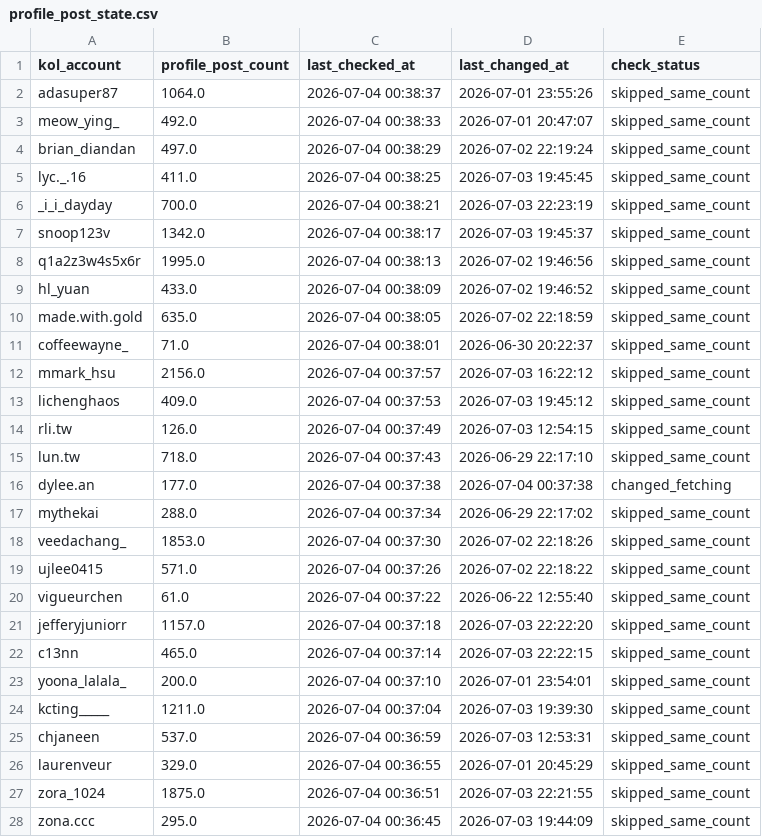
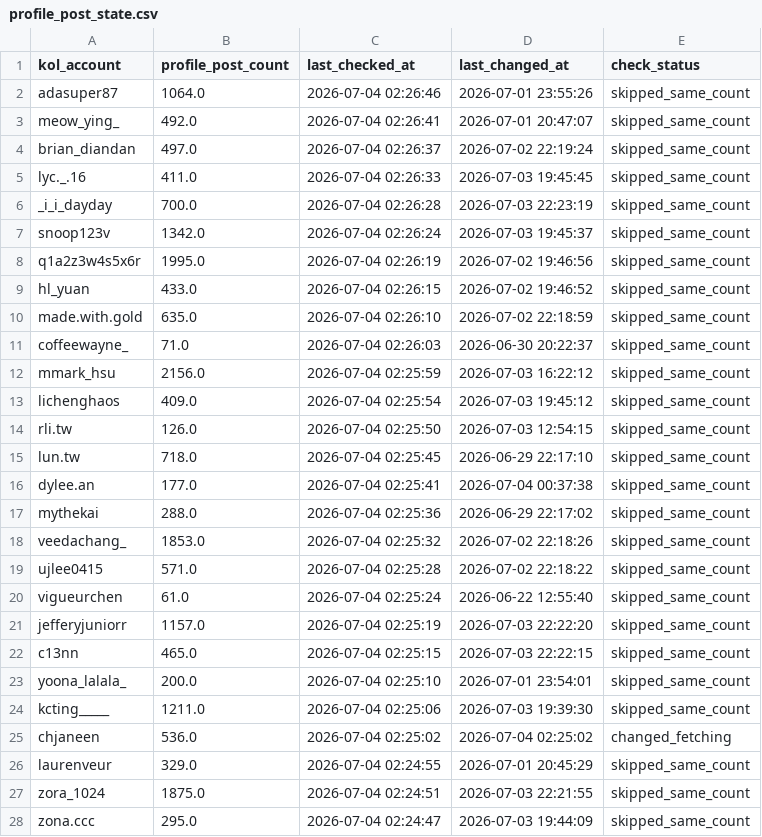
Before and after one commit to sabina-lu/reels-scraping, a CSV file: data/profile_post_state.csv, drawn as a sheet; only a part is shown; the diff covers the shown part only.

```diff
--- a/data/profile_post_state.csv
+++ b/data/profile_post_state.csv
@@ -1,28 +1,28 @@
 kol_account,profile_post_count,last_checked_at,last_changed_at,check_status
-adasuper87,1064.0,2026-07-04 00:38:37,2026-07-01 23:55:26,skipped_same_count
-meow_ying_,492.0,2026-07-04 00:38:33,2026-07-01 20:47:07,skipped_same_count
-brian_diandan,497.0,2026-07-04 00:38:29,2026-07-02 22:19:24,skipped_same_count
-lyc._.16,411.0,2026-07-04 00:38:25,2026-07-03 19:45:45,skipped_same_count
-_i_i_dayday,700.0,2026-07-04 00:38:21,2026-07-03 22:23:19,skipped_same_count
-snoop123v,1342.0,2026-07-04 00:38:17,2026-07-03 19:45:37,skipped_same_count
-q1a2z3w4s5x6r,1995.0,2026-07-04 00:38:13,2026-07-02 19:46:56,skipped_same_count
-hl_yuan,433.0,2026-07-04 00:38:09,2026-07-02 19:46:52,skipped_same_count
-made.with.gold,635.0,2026-07-04 00:38:05,2026-07-02 22:18:59,skipped_same_count
-coffeewayne_,71.0,2026-07-04 00:38:01,2026-06-30 20:22:37,skipped_same_count
-mmark_hsu,2156.0,2026-07-04 00:37:57,2026-07-03 16:22:12,skipped_same_count
-lichenghaos,409.0,2026-07-04 00:37:53,2026-07-03 19:45:12,skipped_same_count
-rli.tw,126.0,2026-07-04 00:37:49,2026-07-03 12:54:15,skipped_same_count
-lun.tw,718.0,2026-07-04 00:37:43,2026-06-29 22:17:10,skipped_same_count
-dylee.an,177.0,2026-07-04 00:37:38,2026-07-04 00:37:38,changed_fetching
-mythekai,288.0,2026-07-04 00:37:34,2026-06-29 22:17:02,skipped_same_count
-veedachang_,1853.0,2026-07-04 00:37:30,2026-07-02 22:18:26,skipped_same_count
-ujlee0415,571.0,2026-07-04 00:37:26,2026-07-02 22:18:22,skipped_same_count
-vigueurchen,61.0,2026-07-04 00:37:22,2026-06-22 12:55:40,skipped_same_count
-jefferyjuniorr,1157.0,2026-07-04 00:37:18,2026-07-03 22:22:20,skipped_same_count
-c13nn,465.0,2026-07-04 00:37:14,2026-07-03 22:22:15,skipped_same_count
-yoona_lalala_,200.0,2026-07-04 00:37:10,2026-07-01 23:54:01,skipped_same_count
-kcting_____,1211.0,2026-07-04 00:37:04,2026-07-03 19:39:30,skipped_same_count
-chjaneen,537.0,2026-07-04 00:36:59,2026-07-03 12:53:31,skipped_same_count
-laurenveur,329.0,2026-07-04 00:36:55,2026-07-01 20:45:29,skipped_same_count
-zora_1024,1875.0,2026-07-04 00:36:51,2026-07-03 22:21:55,skipped_same_count
-zona.ccc,295.0,2026-07-04 00:36:45,2026-07-03 19:44:09,skipped_same_count
+adasuper87,1064.0,2026-07-04 02:26:46,2026-07-01 23:55:26,skipped_same_count
+meow_ying_,492.0,2026-07-04 02:26:41,2026-07-01 20:47:07,skipped_same_count
+brian_diandan,497.0,2026-07-04 02:26:37,2026-07-02 22:19:24,skipped_same_count
+lyc._.16,411.0,2026-07-04 02:26:33,2026-07-03 19:45:45,skipped_same_count
+_i_i_dayday,700.0,2026-07-04 02:26:28,2026-07-03 22:23:19,skipped_same_count
+snoop123v,1342.0,2026-07-04 02:26:24,2026-07-03 19:45:37,skipped_same_count
+q1a2z3w4s5x6r,1995.0,2026-07-04 02:26:19,2026-07-02 19:46:56,skipped_same_count
+hl_yuan,433.0,2026-07-04 02:26:15,2026-07-02 19:46:52,skipped_same_count
+made.with.gold,635.0,2026-07-04 02:26:10,2026-07-02 22:18:59,skipped_same_count
+coffeewayne_,71.0,2026-07-04 02:26:03,2026-06-30 20:22:37,skipped_same_count
+mmark_hsu,2156.0,2026-07-04 02:25:59,2026-07-03 16:22:12,skipped_same_count
+lichenghaos,409.0,2026-07-04 02:25:54,2026-07-03 19:45:12,skipped_same_count
+rli.tw,126.0,2026-07-04 02:25:50,2026-07-03 12:54:15,skipped_same_count
+lun.tw,718.0,2026-07-04 02:25:45,2026-06-29 22:17:10,skipped_same_count
+dylee.an,177.0,2026-07-04 02:25:41,2026-07-04 00:37:38,skipped_same_count
+mythekai,288.0,2026-07-04 02:25:36,2026-06-29 22:17:02,skipped_same_count
+veedachang_,1853.0,2026-07-04 02:25:32,2026-07-02 22:18:26,skipped_same_count
+ujlee0415,571.0,2026-07-04 02:25:28,2026-07-02 22:18:22,skipped_same_count
+vigueurchen,61.0,2026-07-04 02:25:24,2026-06-22 12:55:40,skipped_same_count
+jefferyjuniorr,1157.0,2026-07-04 02:25:19,2026-07-03 22:22:20,skipped_same_count
+c13nn,465.0,2026-07-04 02:25:15,2026-07-03 22:22:15,skipped_same_count
+yoona_lalala_,200.0,2026-07-04 02:25:10,2026-07-01 23:54:01,skipped_same_count
+kcting_____,1211.0,2026-07-04 02:25:06,2026-07-03 19:39:30,skipped_same_count
+chjaneen,536.0,2026-07-04 02:25:02,2026-07-04 02:25:02,changed_fetching
+laurenveur,329.0,2026-07-04 02:24:55,2026-07-01 20:45:29,skipped_same_count
+zora_1024,1875.0,2026-07-04 02:24:51,2026-07-03 22:21:55,skipped_same_count
+zona.ccc,295.0,2026-07-04 02:24:47,2026-07-03 19:44:09,skipped_same_count
```
Also changed, not shown: 127 edited cells elsewhere in this file.
